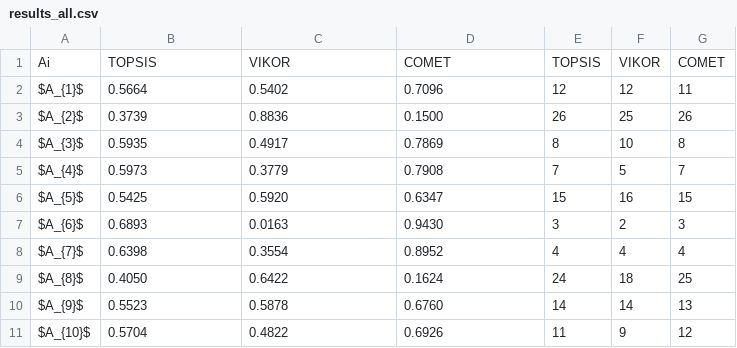
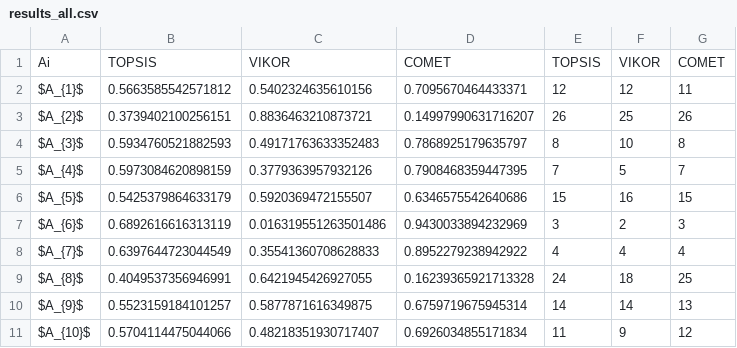
Before and after one commit to energyinpython/DARIA-for-sustainability-assessment, a CSV file: final_results/output/results_all.csv, drawn as a sheet; only a part is shown; the diff covers the shown part only.

```diff
--- a/final_results/output/results_all.csv
+++ b/final_results/output/results_all.csv
@@ -1,11 +1,11 @@
 Ai,TOPSIS,VIKOR,COMET,TOPSIS,VIKOR,COMET
-$A_{1}$,0.5664,0.5402,0.7096,12,12,11
-$A_{2}$,0.3739,0.8836,0.1500,26,25,26
-$A_{3}$,0.5935,0.4917,0.7869,8,10,8
-$A_{4}$,0.5973,0.3779,0.7908,7,5,7
-$A_{5}$,0.5425,0.5920,0.6347,15,16,15
-$A_{6}$,0.6893,0.0163,0.9430,3,2,3
-$A_{7}$,0.6398,0.3554,0.8952,4,4,4
-$A_{8}$,0.4050,0.6422,0.1624,24,18,25
-$A_{9}$,0.5523,0.5878,0.6760,14,14,13
-$A_{10}$,0.5704,0.4822,0.6926,11,9,12
+$A_{1}$,0.5663585542571812,0.5402324635610156,0.7095670464433371,12,12,11
+$A_{2}$,0.3739402100256151,0.8836463210873721,0.14997990631716207,26,25,26
+$A_{3}$,0.5934760521882593,0.49171763633352483,0.7868925179635797,8,10,8
+$A_{4}$,0.5973084620898159,0.3779363957932126,0.7908468359447395,7,5,7
+$A_{5}$,0.5425379864633179,0.5920369472155507,0.6346575542640686,15,16,15
+$A_{6}$,0.6892616616313119,0.016319551263501486,0.9430033894232969,3,2,3
+$A_{7}$,0.6397644723044549,0.35541360708628833,0.8952279238942922,4,4,4
+$A_{8}$,0.4049537356946991,0.6421945426927055,0.16239365921713328,24,18,25
+$A_{9}$,0.5523159184101257,0.5877871616349875,0.6759719675945314,14,14,13
+$A_{10}$,0.5704114475044066,0.48218351930717407,0.6926034855171834,11,9,12
```
Also changed, not shown: 48 edited cells elsewhere in this file, 2 other files.
